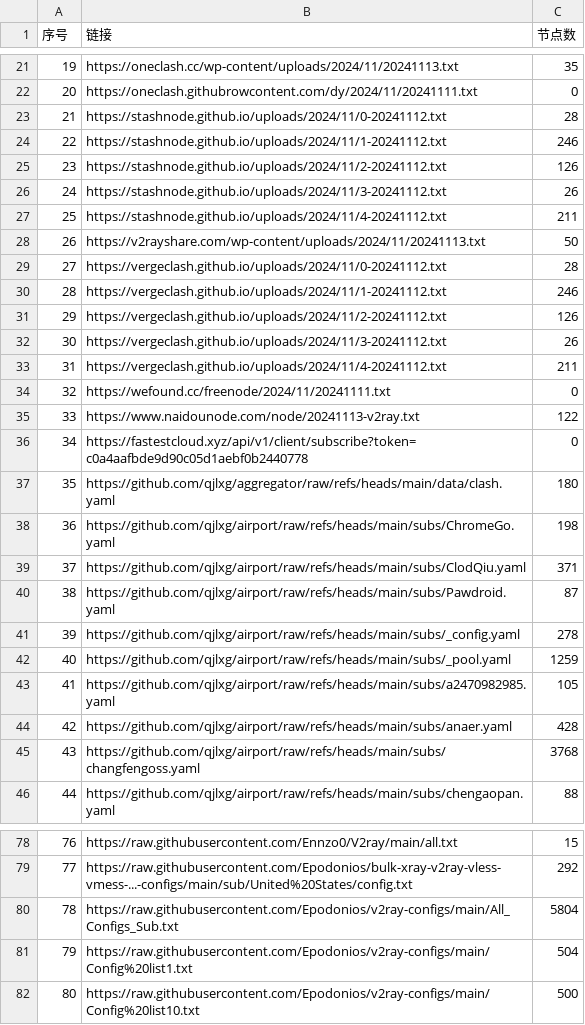
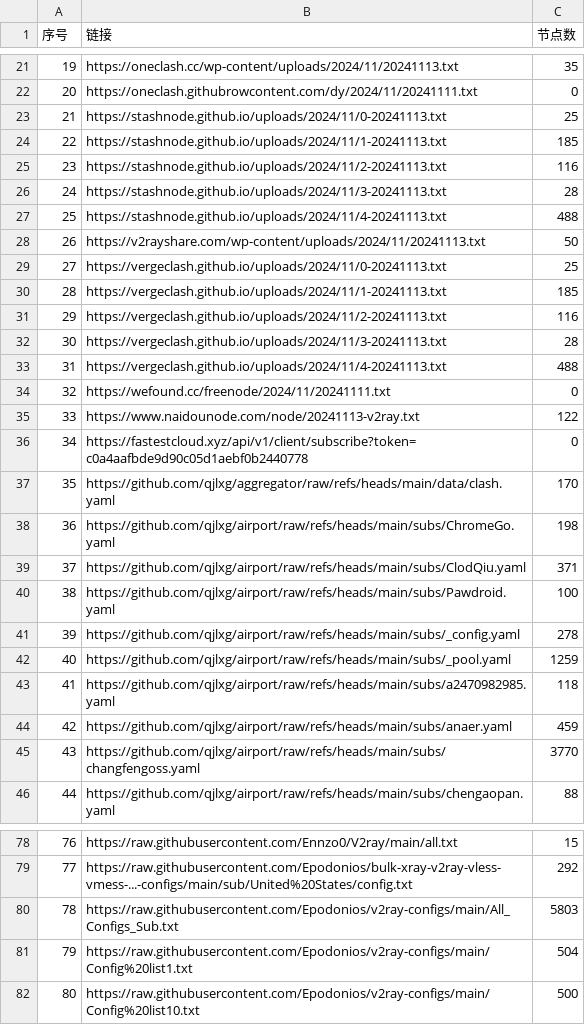
Before and after one commit to qjlxg/ss3, a CSV file: list_result.csv, drawn as a sheet; only a part is shown, gaps mark what is left out; the diff covers the shown part only.

```diff
--- a/list_result.csv
+++ b/list_result.csv
@@ -22,13 +22,13 @@
 20,https://oneclash.githubrowcontent.com/dy/2024/11/20241111.txt,0
-21,https://stashnode.github.io/uploads/2024/11/0-20241112.txt,28
-22,https://stashnode.github.io/uploads/2024/11/1-20241112.txt,246
-23,https://stashnode.github.io/uploads/2024/11/2-20241112.txt,126
-24,https://stashnode.github.io/uploads/2024/11/3-20241112.txt,26
-25,https://stashnode.github.io/uploads/2024/11/4-20241112.txt,211
+21,https://stashnode.github.io/uploads/2024/11/0-20241113.txt,25
+22,https://stashnode.github.io/uploads/2024/11/1-20241113.txt,185
+23,https://stashnode.github.io/uploads/2024/11/2-20241113.txt,116
+24,https://stashnode.github.io/uploads/2024/11/3-20241113.txt,28
+25,https://stashnode.github.io/uploads/2024/11/4-20241113.txt,488
 26,https://v2rayshare.com/wp-content/uploads/2024/11/20241113.txt,50
-27,https://vergeclash.github.io/uploads/2024/11/0-20241112.txt,28
-28,https://vergeclash.github.io/uploads/2024/11/1-20241112.txt,246
-29,https://vergeclash.github.io/uploads/2024/11/2-20241112.txt,126
-30,https://vergeclash.github.io/uploads/2024/11/3-20241112.txt,26
-31,https://vergeclash.github.io/uploads/2024/11/4-20241112.txt,211
+27,https://vergeclash.github.io/uploads/2024/11/0-20241113.txt,25
+28,https://vergeclash.github.io/uploads/2024/11/1-20241113.txt,185
+29,https://vergeclash.github.io/uploads/2024/11/2-20241113.txt,116
+30,https://vergeclash.github.io/uploads/2024/11/3-20241113.txt,28
+31,https://vergeclash.github.io/uploads/2024/11/4-20241113.txt,488
 32,https://wefound.cc/freenode/2024/11/20241111.txt,0
@@ -36,11 +36,11 @@
 34,https://fastestcloud.xyz/api/v1/client/subscribe?token=c0a4aafbde9d90c05d1aebf0b2440778,0
-35,https://github.com/qjlxg/aggregator/raw/refs/heads/main/data/clash.yaml,180
+35,https://github.com/qjlxg/aggregator/raw/refs/heads/main/data/clash.yaml,170
 36,https://github.com/qjlxg/airport/raw/refs/heads/main/subs/ChromeGo.yaml,198
 37,https://github.com/qjlxg/airport/raw/refs/heads/main/subs/ClodQiu.yaml,371
-38,https://github.com/qjlxg/airport/raw/refs/heads/main/subs/Pawdroid.yaml,87
+38,https://github.com/qjlxg/airport/raw/refs/heads/main/subs/Pawdroid.yaml,100
 39,https://github.com/qjlxg/airport/raw/refs/heads/main/subs/_config.yaml,278
 40,https://github.com/qjlxg/airport/raw/refs/heads/main/subs/_pool.yaml,1259
-41,https://github.com/qjlxg/airport/raw/refs/heads/main/subs/a2470982985.yaml,105
-42,https://github.com/qjlxg/airport/raw/refs/heads/main/subs/anaer.yaml,428
-43,https://github.com/qjlxg/airport/raw/refs/heads/main/subs/changfengoss.yaml,3768
+41,https://github.com/qjlxg/airport/raw/refs/heads/main/subs/a2470982985.yaml,118
+42,https://github.com/qjlxg/airport/raw/refs/heads/main/subs/anaer.yaml,459
+43,https://github.com/qjlxg/airport/raw/refs/heads/main/subs/changfengoss.yaml,3770
 44,https://github.com/qjlxg/airport/raw/refs/heads/main/subs/chengaopan.yaml,88
@@ -79,3 +79,3 @@
 77,https://raw.githubusercontent.com/Epodonios/bulk-xray-v2ray-vless-vmess-...-configs/main/sub/United%20States/config.txt,292
-78,https://raw.githubusercontent.com/Epodonios/v2ray-configs/main/All_Configs_Sub.txt,5804
+78,https://raw.githubusercontent.com/Epodonios/v2ray-configs/main/All_Configs_Sub.txt,5803
 79,https://raw.githubusercontent.com/Epodonios/v2ray-configs/main/Config%20list1.txt,504
```
Also changed, not shown: 24 edited cells elsewhere in this file, 19 other files.
